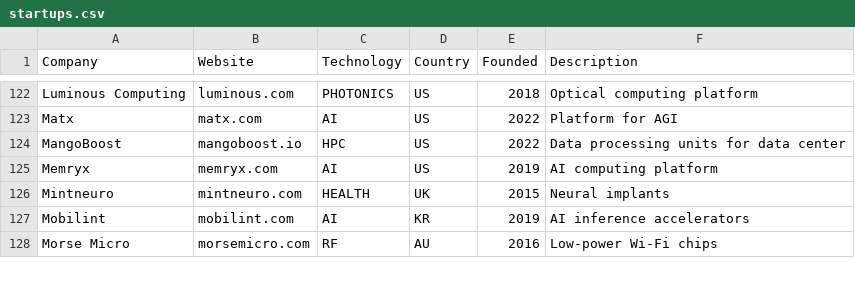
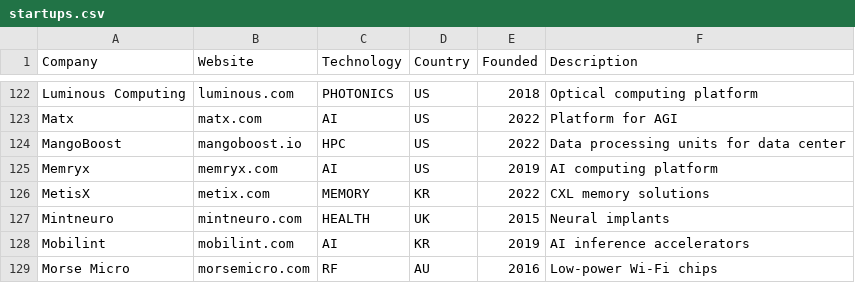
Before and after one commit to aolofsson/awesome-semiconductor-startups, a CSV file: startups.csv, drawn as a sheet; only a part is shown, gaps mark what is left out.

Commit message:
Add MetisX
Memory pool and computational memory CXL silicon

Signed-off-by: Andreas Färber <afaerber@suse.de>

```diff
--- a/startups.csv
+++ b/startups.csv
@@ -125,2 +125,3 @@ MangoBoost,mangoboost.io,HPC,US,2022,Data processing units for data center
 Memryx,memryx.com,AI,US,2019,AI computing platform
+MetisX,metix.com,MEMORY,KR,2022,CXL memory solutions
 Mintneuro,mintneuro.com,HEALTH,UK,2015,Neural implants
```
Also changed, not shown: 1 other file.
